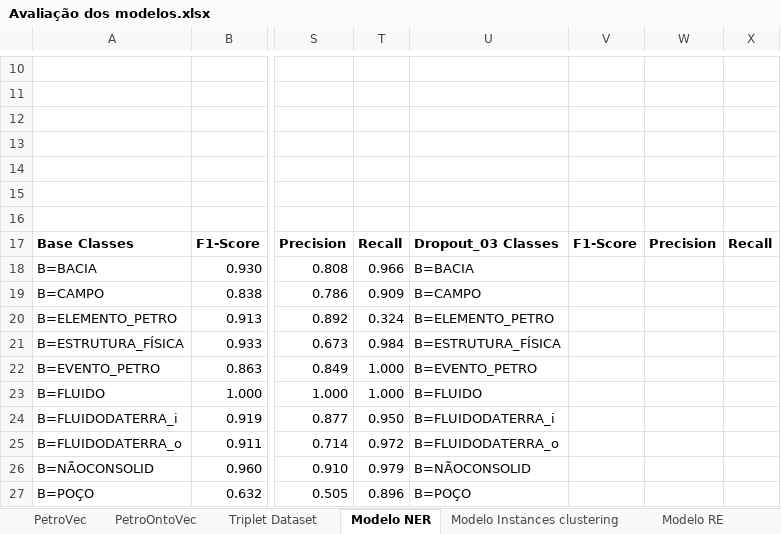
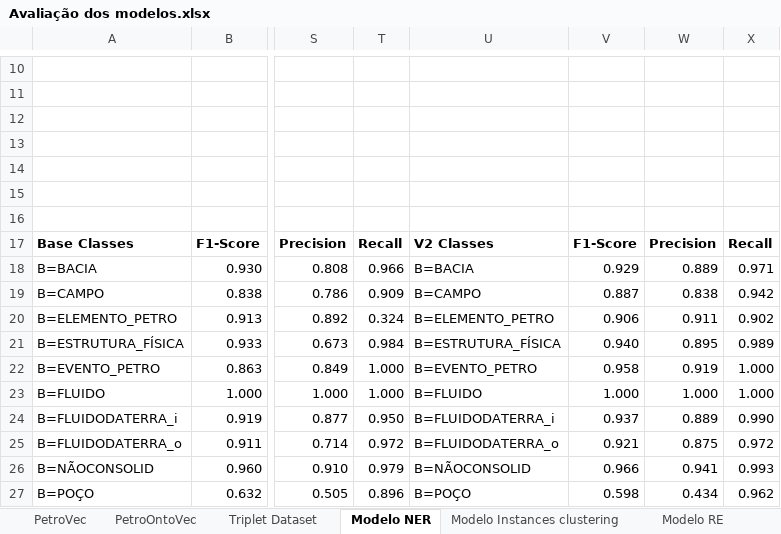
Before and after one commit to Petroles/Petro_KGraph, an Excel workbook: Evaluation/Avaliação dos modelos.xlsx, sheet Modelo NER, drawn as a sheet; only a part is shown, gaps mark what is left out; values as stored, in another font and other column widths than the file's, no borders; the diff covers the shown part only; the diff names each change by its address in the sheet, - before the commit and + after, or states it on an @@ line.

Commit message:
Update Avaliação dos modelos.xlsx

```diff
--- a/Evaluation/Avaliação dos modelos.xlsx (sheet Modelo NER)
+++ b/Evaluation/Avaliação dos modelos.xlsx (sheet Modelo NER)
-U17: Dropout_03 Classes
+U17: V2 Classes
-V18: (empty)
+V18: 0.929
-W18: (empty)
+W18: 0.889
-X18: (empty)
+X18: 0.971
-V19: (empty)
+V19: 0.887
-W19: (empty)
+W19: 0.838
-X19: (empty)
+X19: 0.942
-V20: (empty)
+V20: 0.906
-W20: (empty)
+W20: 0.911
-X20: (empty)
+X20: 0.902
-V21: (empty)
+V21: 0.940
-W21: (empty)
+W21: 0.895
-X21: (empty)
+X21: 0.989
-V22: (empty)
+V22: 0.958
-W22: (empty)
+W22: 0.919
-X22:X23: (empty)
+X22:X23: 1.000
-V23: (empty)
+V23: 1.000
-W23: (empty)
+W23: 1.000
-V24: (empty)
+V24: 0.937
-W24: (empty)
+W24: 0.889
-X24: (empty)
+X24: 0.990
-V25: (empty)
+V25: 0.921
-W25: (empty)
+W25: 0.875
-X25: (empty)
+X25: 0.972
-V26: (empty)
+V26: 0.966
-W26: (empty)
+W26: 0.941
-X26: (empty)
+X26: 0.993
-V27: (empty)
+V27: 0.598
-W27: (empty)
+W27: 0.434
-X27: (empty)
+X27: 0.962
```
Also changed, not shown: 57 edited cells elsewhere in this sheet.
